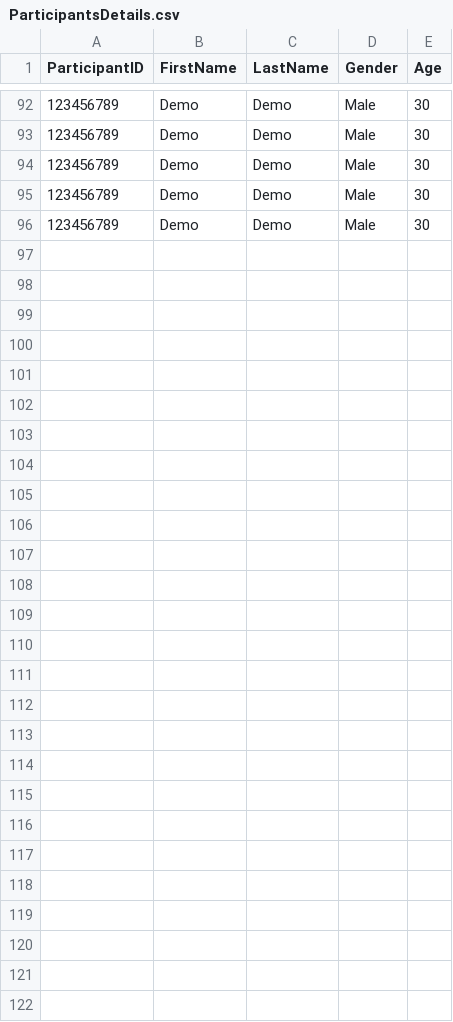
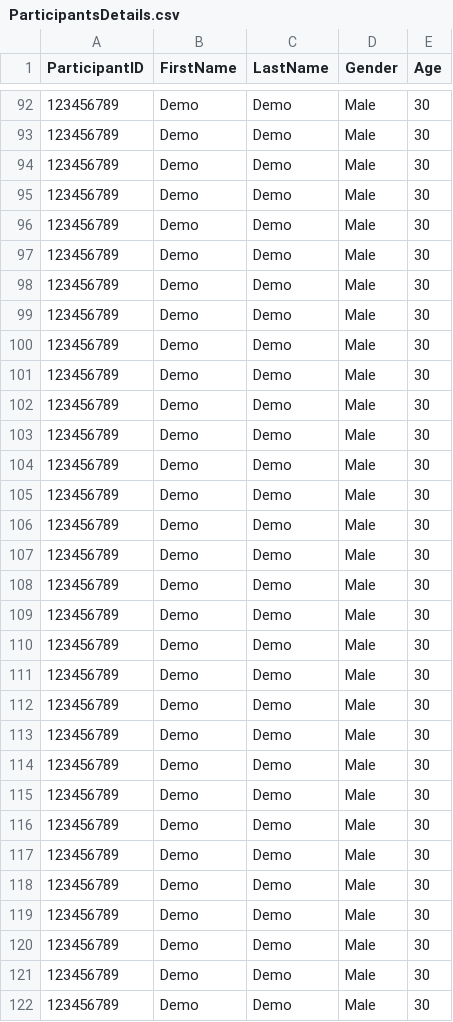
Before and after one commit to AdirBiran/SummarEyez, a CSV file: Participants/ParticipantsDetails.csv, drawn as a sheet; only a part is shown, gaps mark what is left out.

```diff
--- a/Participants/ParticipantsDetails.csv
+++ b/Participants/ParticipantsDetails.csv
@@ -96 +96,27 @@ ParticipantID,FirstName,LastName,Gender,Age
 123456789,Demo,Demo,Male,30
+123456789,Demo,Demo,Male,30
+123456789,Demo,Demo,Male,30
+123456789,Demo,Demo,Male,30
+123456789,Demo,Demo,Male,30
+123456789,Demo,Demo,Male,30
+123456789,Demo,Demo,Male,30
+123456789,Demo,Demo,Male,30
+123456789,Demo,Demo,Male,30
+123456789,Demo,Demo,Male,30
+123456789,Demo,Demo,Male,30
+123456789,Demo,Demo,Male,30
+123456789,Demo,Demo,Male,30
+123456789,Demo,Demo,Male,30
+123456789,Demo,Demo,Male,30
+123456789,Demo,Demo,Male,30
+123456789,Demo,Demo,Male,30
+123456789,Demo,Demo,Male,30
+123456789,Demo,Demo,Male,30
+123456789,Demo,Demo,Male,30
+123456789,Demo,Demo,Male,30
+123456789,Demo,Demo,Male,30
+123456789,Demo,Demo,Male,30
+123456789,Demo,Demo,Male,30
+123456789,Demo,Demo,Male,30
+123456789,Demo,Demo,Male,30
+123456789,Demo,Demo,Male,30
```
Also changed, not shown: 3 other files.
